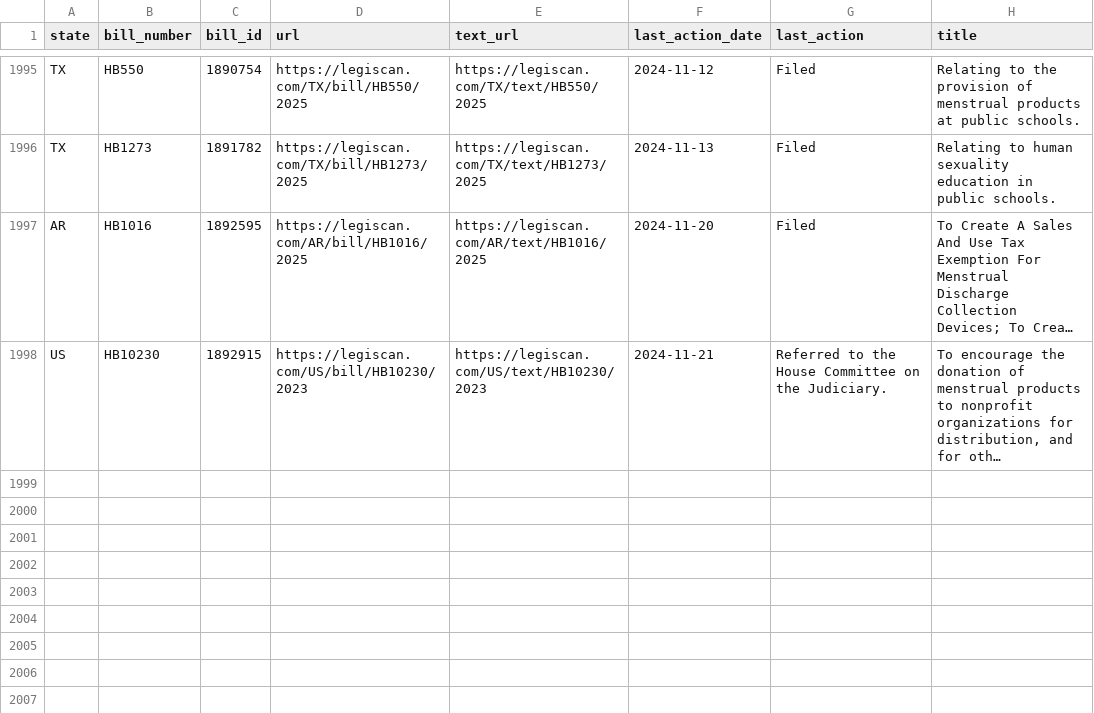
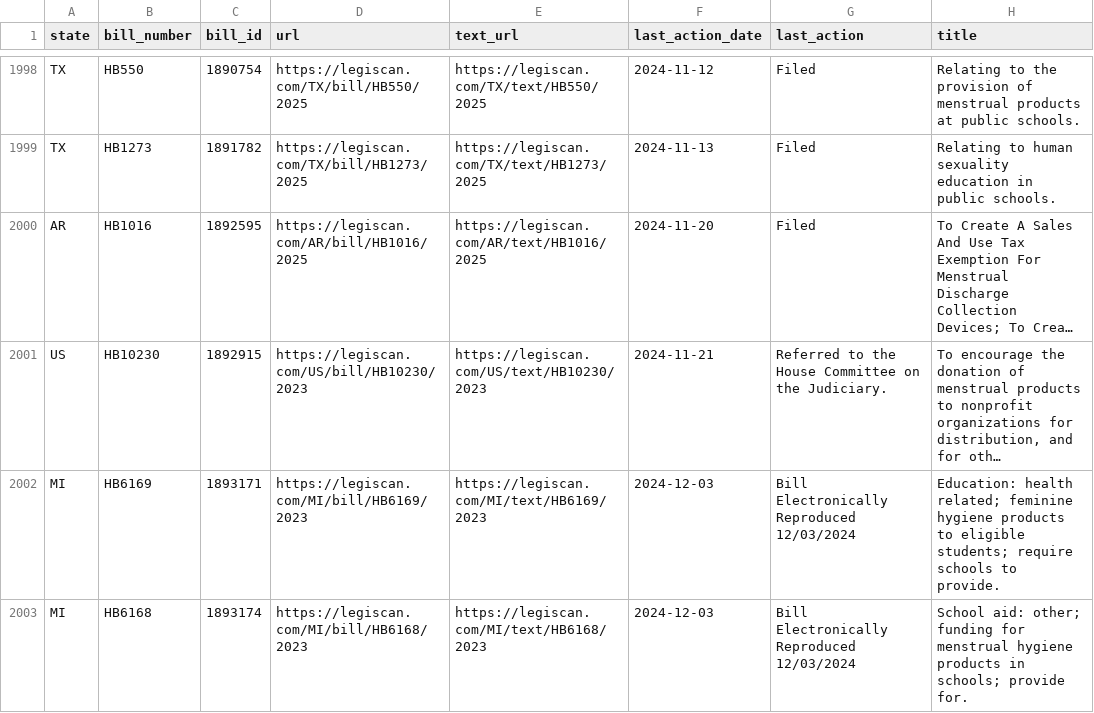
Before and after one commit to monimiller/texas_impact, a CSV file: sources/legiscan/bills.csv, drawn as a sheet; only a part is shown, gaps mark what is left out; long unchanged cells end in …; the diff covers the shown part only; the diff names each change by its address in the sheet, - before the commit and + after, or states it on an @@ line.

```diff
--- a/sources/legiscan/bills.csv
+++ b/sources/legiscan/bills.csv
+row 2002: MI | HB6169 | 1893171 | https://legiscan.com/MI/bill/HB6169/2023 | https://legiscan.com/MI/text/HB6169/2023 | 2024-12-03 | Bill Electronically Reproduced 12/03/2024 | Education: health related; feminine hygiene products to eligible students; require schools to provide.
+row 2003: MI | HB6168 | 1893174 | https://legiscan.com/MI/bill/HB6168/2023 | https://legiscan.com/MI/text/HB6168/2023 | 2024-12-03 | Bill Electronically Reproduced 12/03/2024 | School aid: other; funding for menstrual hygiene products in schools; provide for.
```
Also changed, not shown: 4 added rows elsewhere in this file.
